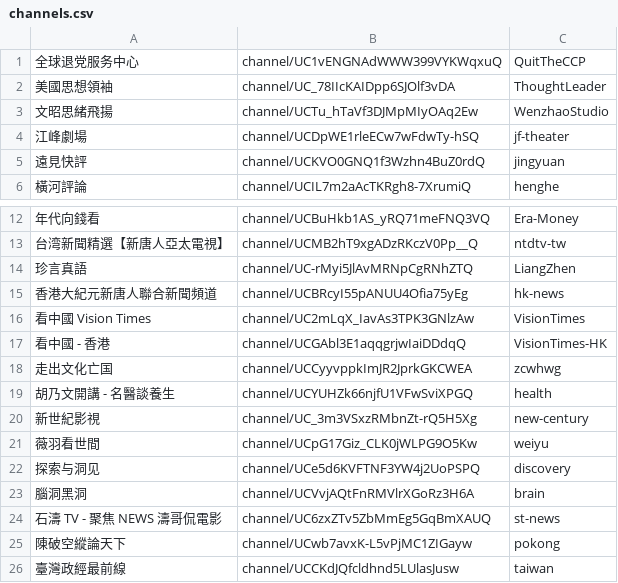
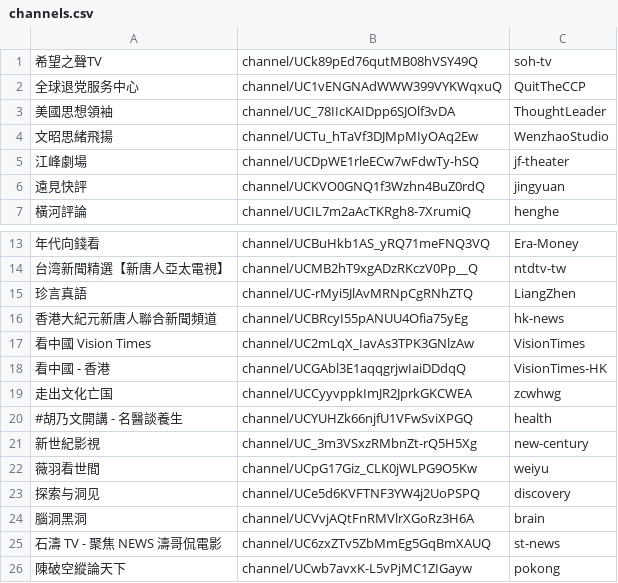
Before and after one commit to gfw-breaker/youtube-video, a CSV file: channels.csv, drawn as a sheet; only a part is shown, gaps mark what is left out; the shorter side is filled out with more unchanged rows; addresses are those after the commit; the diff names each change by its address in the sheet, - before the commit and + after, or states it on an @@ line.

```diff
--- a/channels.csv
+++ b/channels.csv
+row 1: 希望之聲TV | channel/UCk89pEd76qutMB08hVSY49Q | soh-tv
-A20: 胡乃文開講 - 名醫談養生
+A20: #胡乃文開講 - 名醫談養生
```
Also changed, not shown: 1 other file.
